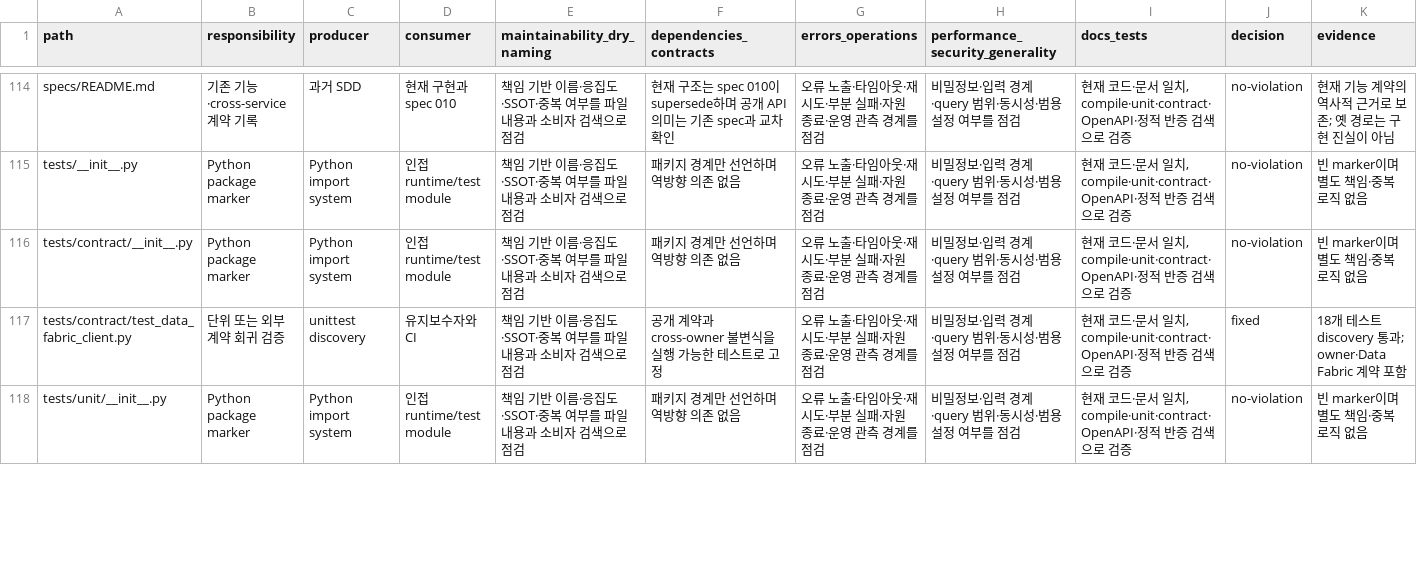
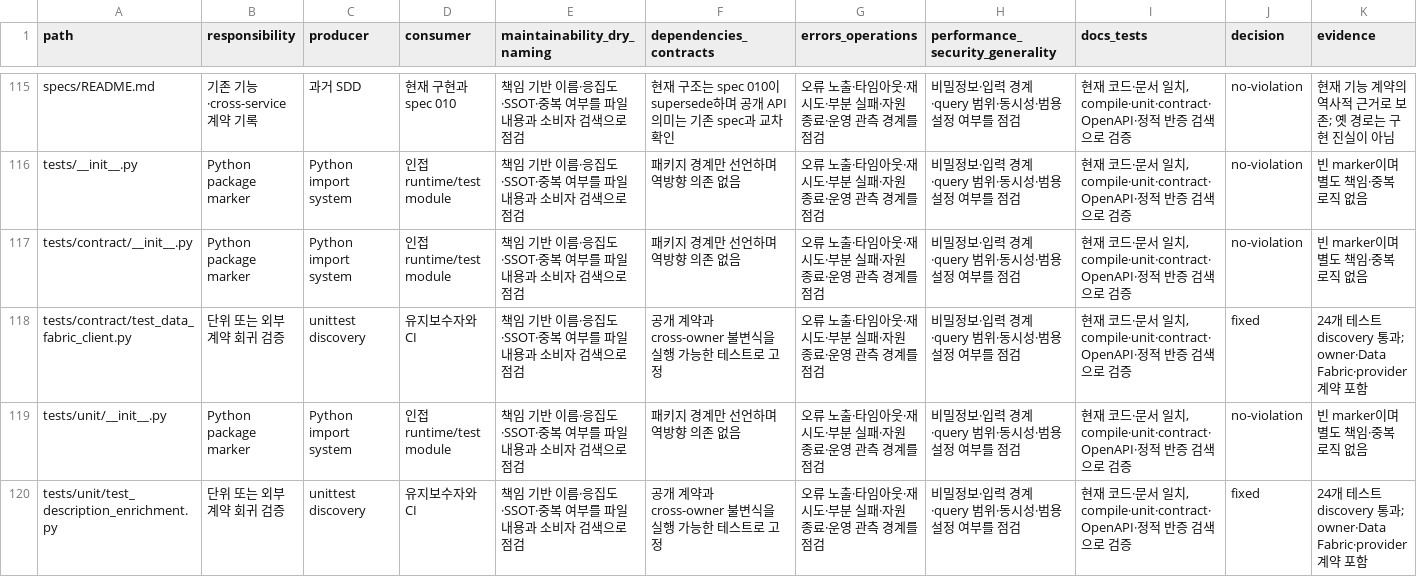
Before and after one commit to uengine-oss/robo-data-catalog, a TSV file: specs/010-metadata-plane-structure/audit-ledger.tsv, drawn as a sheet; only a part is shown, gaps mark what is left out; the diff covers the shown part only.

Commit message:
Verify datasource-scoped metadata enrichment

```diff
--- a/specs/010-metadata-plane-structure/audit-ledger.tsv
+++ b/specs/010-metadata-plane-structure/audit-ledger.tsv
@@ -116,3 +117,4 @@ tests/__init__.py	Python package marker	Python import system	인접 runtime/test
 tests/contract/__init__.py	Python package marker	Python import system	인접 runtime/test module	책임 기반 이름·응집도·SSOT·중복 여부를 파일 내용과 소비자 검색으로 점검	패키지 경계만 선언하며 역방향 의존 없음	오류 노출·타임아웃·재시도·부분 실패·자원 종료·운영 관측 경계를 점검	비밀정보·입력 경계·query 범위·동시성·범용 설정 여부를 점검	현재 코드·문서 일치, compile·unit·contract·OpenAPI·정적 반증 검색으로 검증	no-violation	빈 marker이며 별도 책임·중복 로직 없음
-tests/contract/test_data_fabric_client.py	단위 또는 외부 계약 회귀 검증	unittest discovery	유지보수자와 CI	책임 기반 이름·응집도·SSOT·중복 여부를 파일 내용과 소비자 검색으로 점검	공개 계약과 cross-owner 불변식을 실행 가능한 테스트로 고정	오류 노출·타임아웃·재시도·부분 실패·자원 종료·운영 관측 경계를 점검	비밀정보·입력 경계·query 범위·동시성·범용 설정 여부를 점검	현재 코드·문서 일치, compile·unit·contract·OpenAPI·정적 반증 검색으로 검증	fixed	18개 테스트 discovery 통과; owner·Data Fabric 계약 포함
+tests/contract/test_data_fabric_client.py	단위 또는 외부 계약 회귀 검증	unittest discovery	유지보수자와 CI	책임 기반 이름·응집도·SSOT·중복 여부를 파일 내용과 소비자 검색으로 점검	공개 계약과 cross-owner 불변식을 실행 가능한 테스트로 고정	오류 노출·타임아웃·재시도·부분 실패·자원 종료·운영 관측 경계를 점검	비밀정보·입력 경계·query 범위·동시성·범용 설정 여부를 점검	현재 코드·문서 일치, compile·unit·contract·OpenAPI·정적 반증 검색으로 검증	fixed	24개 테스트 discovery 통과; owner·Data Fabric·provider 계약 포함
 tests/unit/__init__.py	Python package marker	Python import system	인접 runtime/test module	책임 기반 이름·응집도·SSOT·중복 여부를 파일 내용과 소비자 검색으로 점검	패키지 경계만 선언하며 역방향 의존 없음	오류 노출·타임아웃·재시도·부분 실패·자원 종료·운영 관측 경계를 점검	비밀정보·입력 경계·query 범위·동시성·범용 설정 여부를 점검	현재 코드·문서 일치, compile·unit·contract·OpenAPI·정적 반증 검색으로 검증	no-violation	빈 marker이며 별도 책임·중복 로직 없음
+tests/unit/test_description_enrichment.py	단위 또는 외부 계약 회귀 검증	unittest discovery	유지보수자와 CI	책임 기반 이름·응집도·SSOT·중복 여부를 파일 내용과 소비자 검색으로 점검	공개 계약과 cross-owner 불변식을 실행 가능한 테스트로 고정	오류 노출·타임아웃·재시도·부분 실패·자원 종료·운영 관측 경계를 점검	비밀정보·입력 경계·query 범위·동시성·범용 설정 여부를 점검	현재 코드·문서 일치, compile·unit·contract·OpenAPI·정적 반증 검색으로 검증	fixed	24개 테스트 discovery 통과; owner·Data Fabric·provider 계약 포함
```
Also changed, not shown: 2 added rows and 2 edited cells elsewhere in this file, 18 other files.
